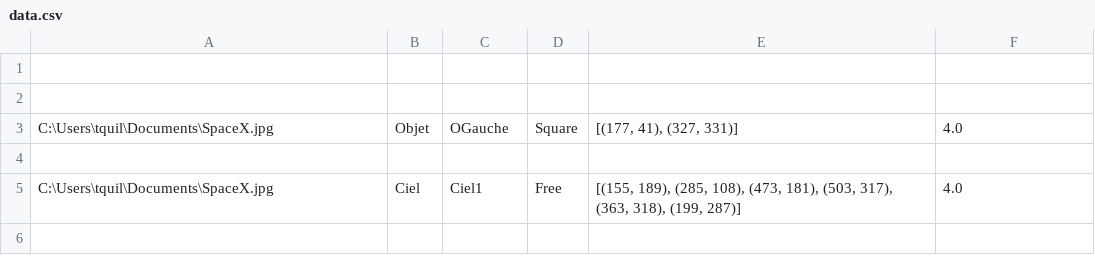
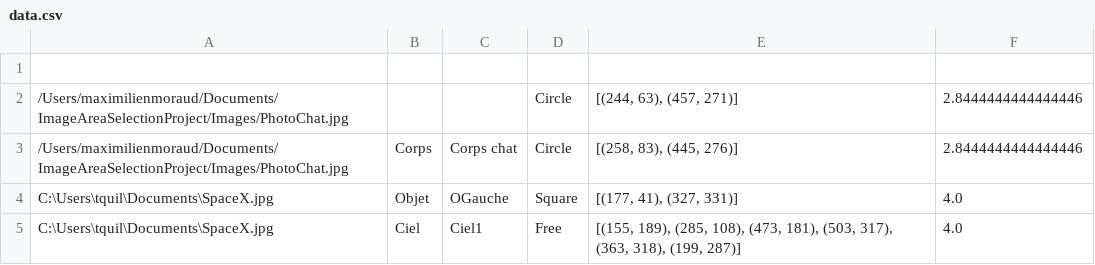
Before and after one commit to maximilienmoraud/ImageAreaSelectionProject, a CSV file: data.csv, drawn as a sheet; removed rows and columns are numbered as before the commit, all else as after; the diff names each change by its address in the sheet, - before the commit and + after, or states it on an @@ line.

Commit message:
Correction bug + refresh image

```diff
--- a/data.csv
+++ b/data.csv
-row 2: (empty)
+row 2: /Users/maximilienmoraud/Documents/ImageAreaSelectionProject/Images/PhotoChat.jpg |  |  | Circle | [(244, 63), (457, 271)] | 2.8444444444444446
+row 3: /Users/maximilienmoraud/Documents/ImageAreaSelectionProject/Images/PhotoChat.jpg | Corps | Corps chat | Circle | [(258, 83), (445, 276)] | 2.8444444444444446
-row 4: (empty)
```
Also changed, not shown: 2 other files.
